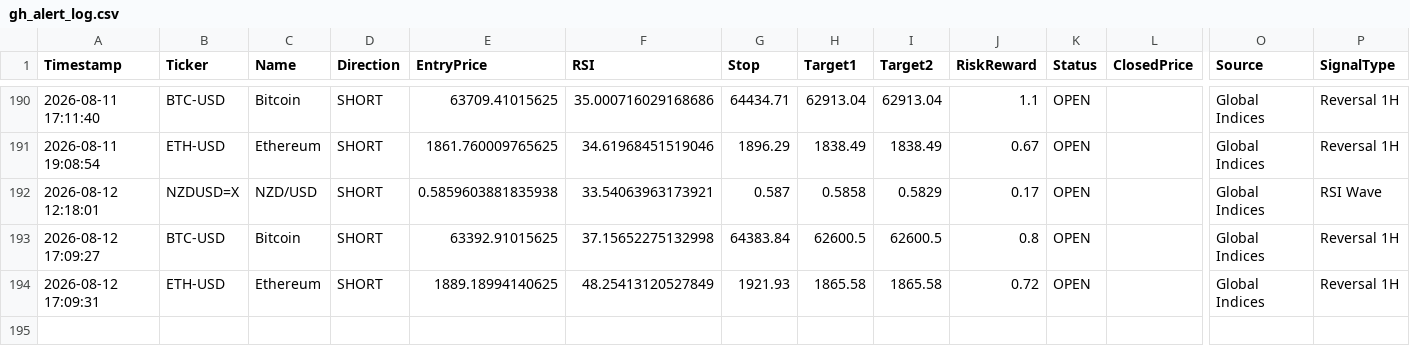
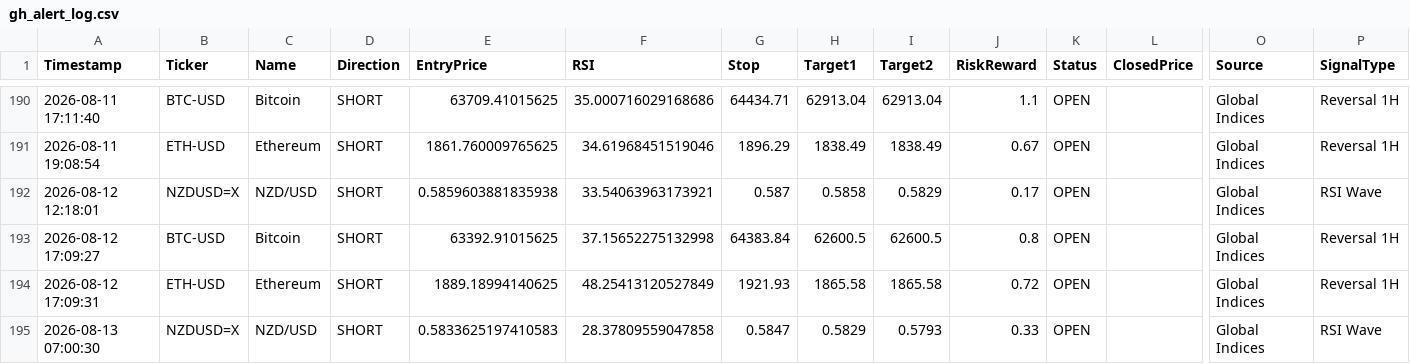
Before and after one commit to pkgfinance2022/MarketPulse, a CSV file: database/gh_alert_log.csv, drawn as a sheet; only a part is shown, gaps mark what is left out; rows hold the shown columns only; the diff names each change by its address in the sheet, - before the commit and + after, or states it on an @@ line.

```diff
--- a/database/gh_alert_log.csv
+++ b/database/gh_alert_log.csv
+row 195: 2026-08-13 07:00:30 | NZDUSD=X | NZD/USD | SHORT | 0.5833625197410583 | 28.37809559047858 | 0.5847 | 0.5829 | 0.5793 | 0.33 | OPEN |  | Global Indices | RSI Wave
```
Also changed, not shown: 1 other file.
